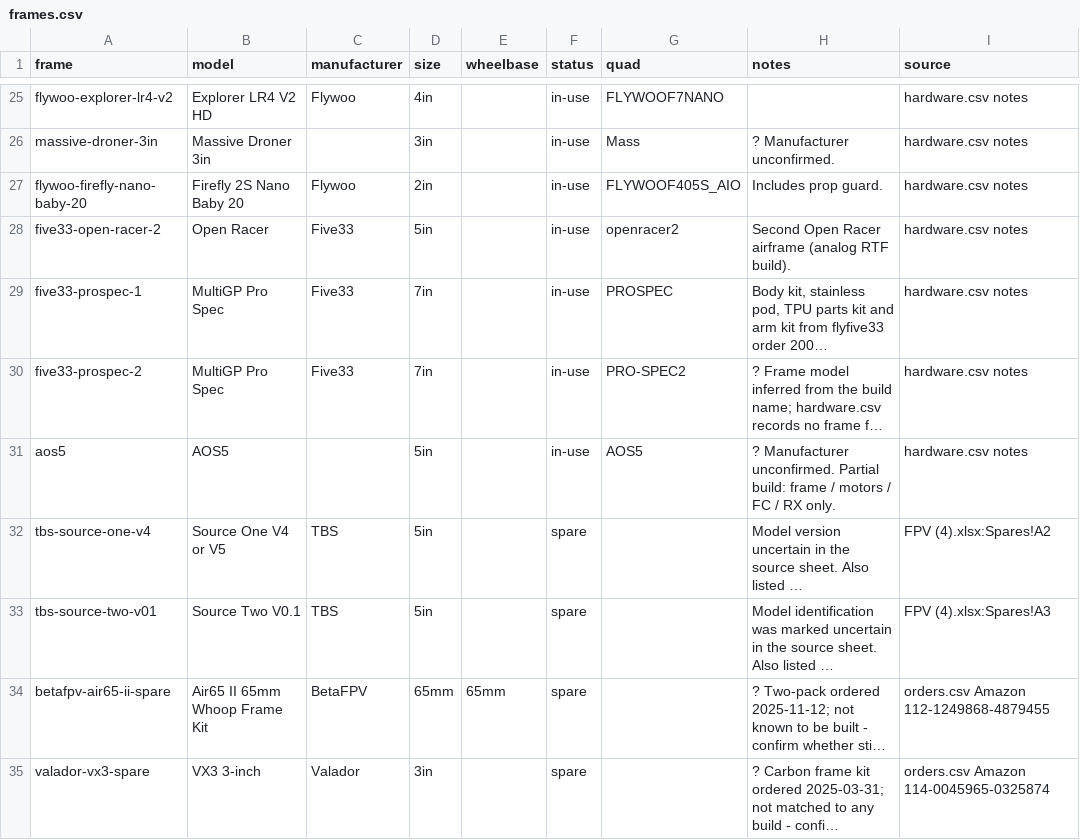
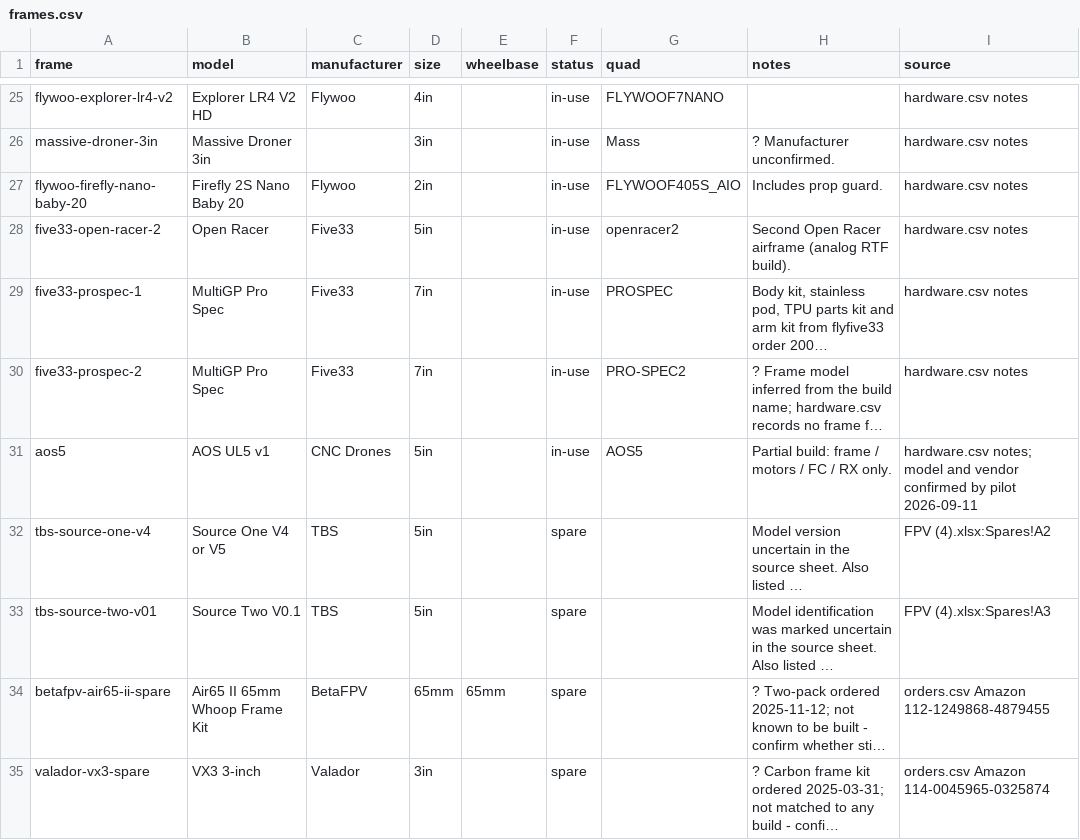
Before and after one commit to irom77/fpv_cli_dumps, a CSV file: frames.csv, drawn as a sheet; only a part is shown, gaps mark what is left out; long unchanged cells end in …; the diff names each change by its address in the sheet, - before the commit and + after, or states it on an @@ line.

```diff
--- a/frames.csv
+++ b/frames.csv
-B31 (model): AOS5
+B31 (model): AOS UL5 v1
-C31 (manufacturer): (empty)
+C31 (manufacturer): CNC Drones
-H31 (notes): ? Manufacturer unconfirmed. Partial build:…
+H31 (notes): Partial build:…
-I31 (source): hardware.csv notes
+I31 (source): hardware.csv notes; model and vendor confirmed by pilot 2026-09-11
```
